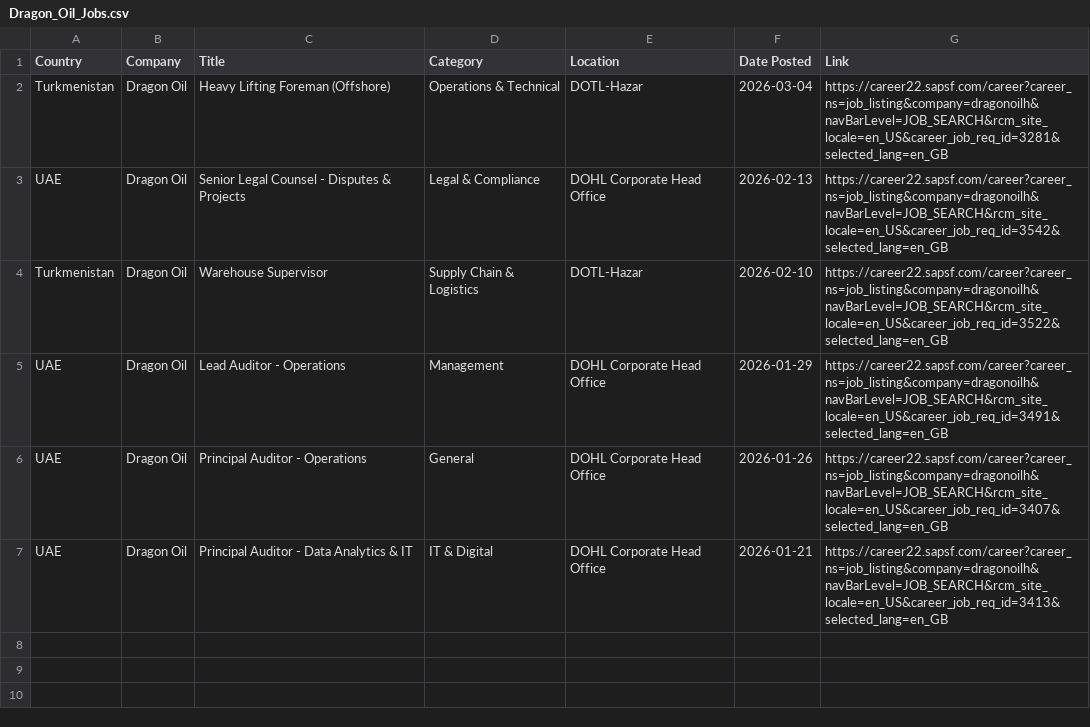
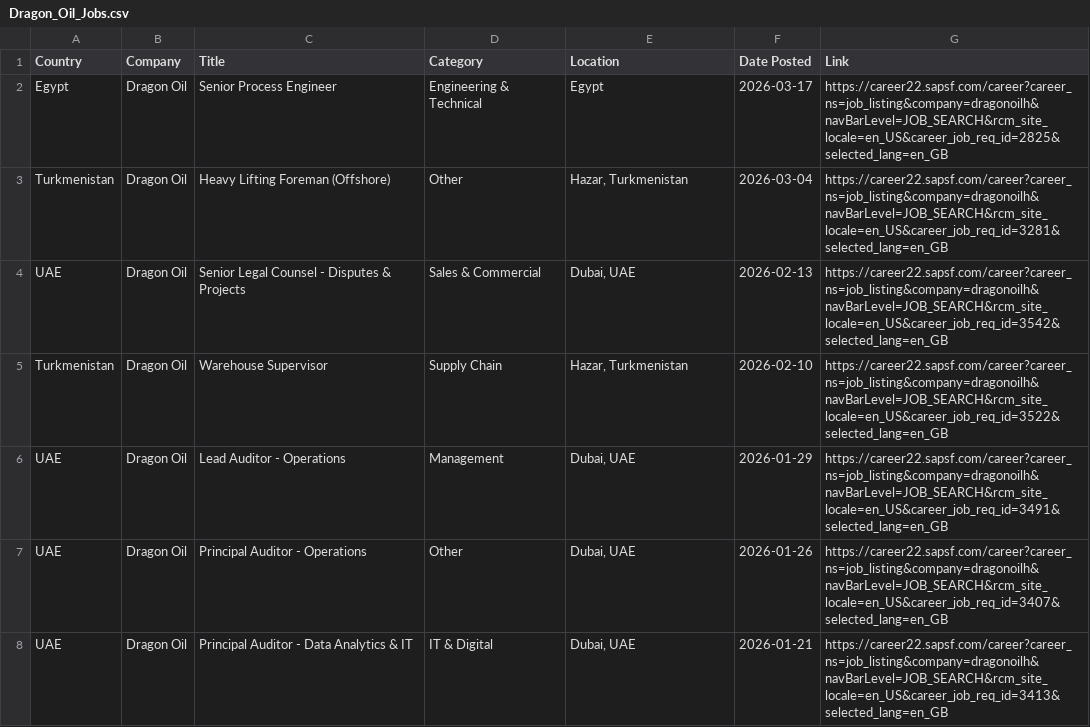
Before and after one commit to illeh69/KerjaAI-oil-gas-me, a CSV file: Dragon_Oil_Jobs.csv, drawn as a sheet; addresses are those after the commit; the diff names each change by its address in the sheet, - before the commit and + after, or states it on an @@ line.

```diff
--- a/Dragon_Oil_Jobs.csv
+++ b/Dragon_Oil_Jobs.csv
+row 2: Egypt | Dragon Oil | Senior Process Engineer | Engineering & Technical | Egypt | 2026-03-17 | https://career22.sapsf.com/career?career_ns=job_listing&company=dragonoilh&navBarLevel=JOB_SEARCH&rcm_site_locale=en_US&career_job_req_id=2825&selected_lang=en_GB
-D3 (Category): Operations & Technical
+D3 (Category): Other
-E3 (Location): DOTL-Hazar
+E3 (Location): Hazar, Turkmenistan
-D4 (Category): Legal & Compliance
+D4 (Category): Sales & Commercial
-E4 (Location): DOHL Corporate Head Office
+E4 (Location): Dubai, UAE
-D5 (Category): Supply Chain & Logistics
+D5 (Category): Supply Chain
-E5 (Location): DOTL-Hazar
+E5 (Location): Hazar, Turkmenistan
-E6:E8 (Location): DOHL Corporate Head Office
+E6:E8 (Location): Dubai, UAE
-D7 (Category): General
+D7 (Category): Other
```
Also changed, not shown: McDermott_Jobs.csv, North_Oil_Company_Jobs.csv, 3 other files.
